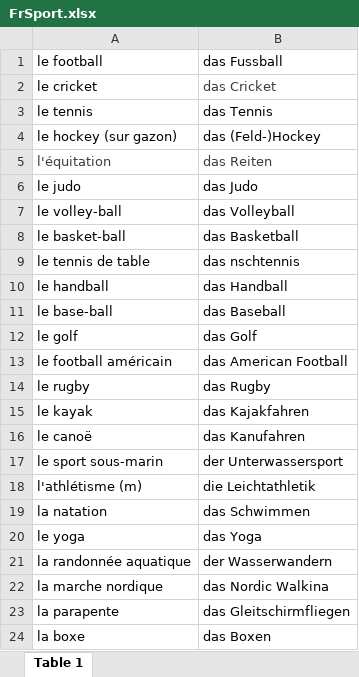
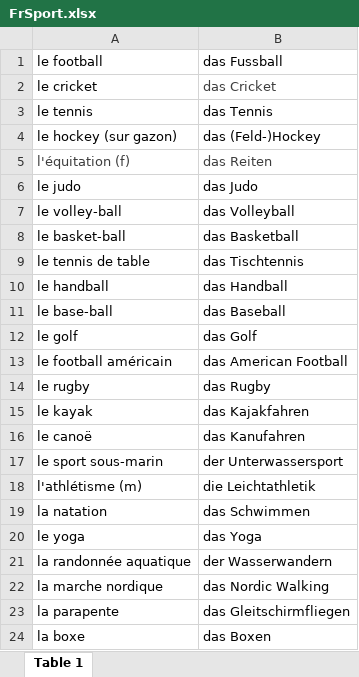
Before and after one commit to GianHasDogs/Marcin.LearnToWrite, an Excel workbook: LearnToWrite/FrSport.xlsx, sheet Table 1, drawn as a sheet; values as stored, in another font and other column widths than the file's, no borders; the diff names each change by its address in the sheet, - before the commit and + after, or states it on an @@ line.

Commit message:
o fix

```diff
--- a/LearnToWrite/FrSport.xlsx (sheet Table 1)
+++ b/LearnToWrite/FrSport.xlsx (sheet Table 1)
-A5: l'équitation
+A5: l'équitation (f)
-B9: das nschtennis
+B9: das Tischtennis
-B22: das Nordic Walkina
+B22: das Nordic Walking
```
